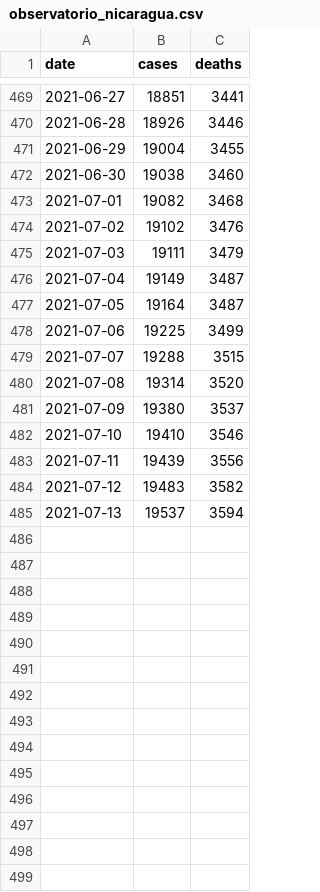
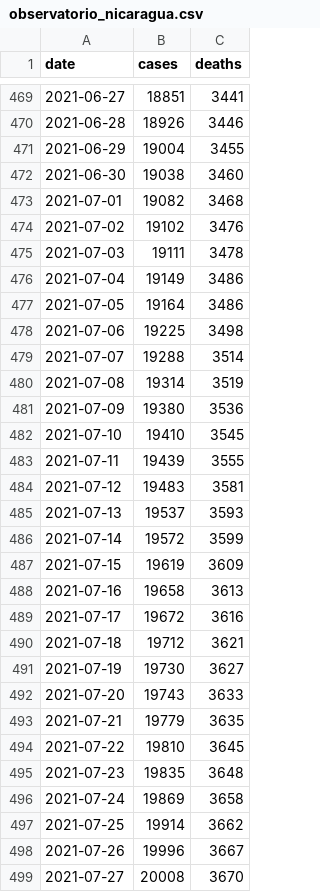
Before and after one commit to RRMaximiliano/covid-shiny-app, a CSV file: scrape/data/final/observatorio_nicaragua.csv, drawn as a sheet; only a part is shown, gaps mark what is left out.

```diff
--- a/scrape/data/final/observatorio_nicaragua.csv
+++ b/scrape/data/final/observatorio_nicaragua.csv
@@ -474,12 +474,26 @@ date,cases,deaths
 2021-07-02,19102,3476
-2021-07-03,19111,3479
-2021-07-04,19149,3487
-2021-07-05,19164,3487
-2021-07-06,19225,3499
-2021-07-07,19288,3515
-2021-07-08,19314,3520
-2021-07-09,19380,3537
-2021-07-10,19410,3546
-2021-07-11,19439,3556
-2021-07-12,19483,3582
-2021-07-13,19537,3594
+2021-07-03,19111,3478
+2021-07-04,19149,3486
+2021-07-05,19164,3486
+2021-07-06,19225,3498
+2021-07-07,19288,3514
+2021-07-08,19314,3519
+2021-07-09,19380,3536
+2021-07-10,19410,3545
+2021-07-11,19439,3555
+2021-07-12,19483,3581
+2021-07-13,19537,3593
+2021-07-14,19572,3599
+2021-07-15,19619,3609
+2021-07-16,19658,3613
+2021-07-17,19672,3616
+2021-07-18,19712,3621
+2021-07-19,19730,3627
+2021-07-20,19743,3633
+2021-07-21,19779,3635
+2021-07-22,19810,3645
+2021-07-23,19835,3648
+2021-07-24,19869,3658
+2021-07-25,19914,3662
+2021-07-26,19996,3667
+2021-07-27,20008,3670
```
Also changed, not shown: scrape/data/final/minsa.csv, scrape/data/final/observatorio_nicaragua_dep.csv, 21 other files.
